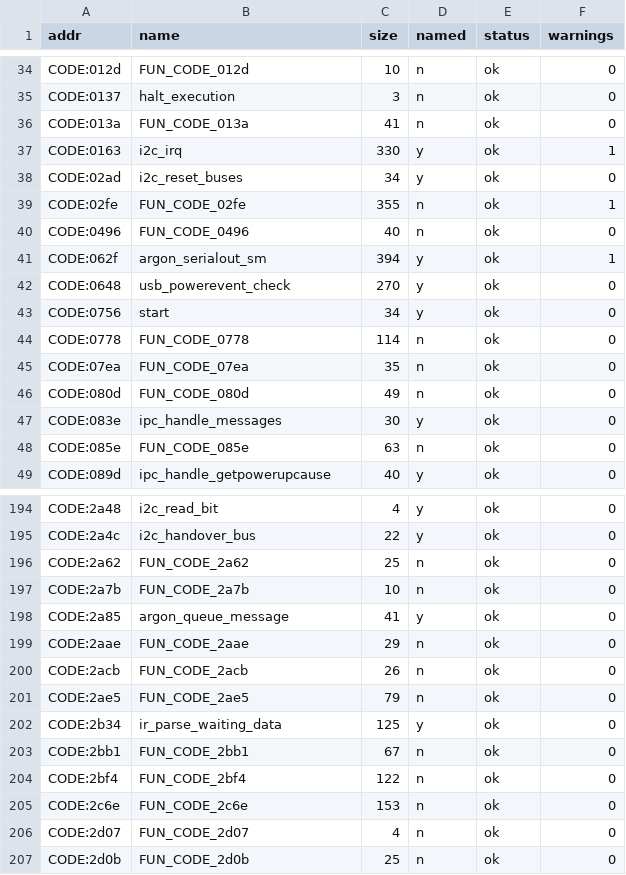
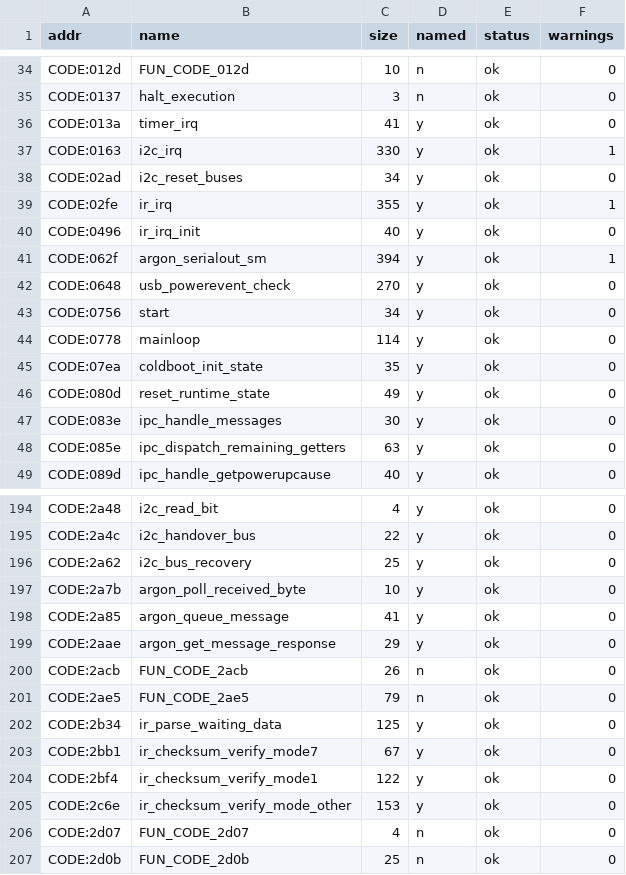
Before and after one commit to ExposureMG/360-research, a TSV file: smc/JASPER_ARGON_DATA/functions.tsv, drawn as a sheet; only a part is shown, gaps mark what is left out; the diff covers the shown part only.

```diff
--- a/smc/JASPER_ARGON_DATA/functions.tsv
+++ b/smc/JASPER_ARGON_DATA/functions.tsv
@@ -35,7 +35,7 @@ CODE:012d	FUN_CODE_012d	10	n	ok	0
 CODE:0137	halt_execution	3	n	ok	0
-CODE:013a	FUN_CODE_013a	41	n	ok	0
+CODE:013a	timer_irq	41	y	ok	0
 CODE:0163	i2c_irq	330	y	ok	1
 CODE:02ad	i2c_reset_buses	34	y	ok	0
-CODE:02fe	FUN_CODE_02fe	355	n	ok	1
-CODE:0496	FUN_CODE_0496	40	n	ok	0
+CODE:02fe	ir_irq	355	y	ok	1
+CODE:0496	ir_irq_init	40	y	ok	0
 CODE:062f	argon_serialout_sm	394	y	ok	1
@@ -43,7 +43,7 @@ CODE:0648	usb_powerevent_check	270	y	ok	0
 CODE:0756	start	34	y	ok	0
-CODE:0778	FUN_CODE_0778	114	n	ok	0
-CODE:07ea	FUN_CODE_07ea	35	n	ok	0
-CODE:080d	FUN_CODE_080d	49	n	ok	0
+CODE:0778	mainloop	114	y	ok	0
+CODE:07ea	coldboot_init_state	35	y	ok	0
+CODE:080d	reset_runtime_state	49	y	ok	0
 CODE:083e	ipc_handle_messages	30	y	ok	0
-CODE:085e	FUN_CODE_085e	63	n	ok	0
+CODE:085e	ipc_dispatch_remaining_getters	63	y	ok	0
 CODE:089d	ipc_handle_getpowerupcause	40	y	ok	0
@@ -195,6 +195,6 @@ CODE:2a48	i2c_read_bit	4	y	ok	0
 CODE:2a4c	i2c_handover_bus	22	y	ok	0
-CODE:2a62	FUN_CODE_2a62	25	n	ok	0
-CODE:2a7b	FUN_CODE_2a7b	10	n	ok	0
+CODE:2a62	i2c_bus_recovery	25	y	ok	0
+CODE:2a7b	argon_poll_received_byte	10	y	ok	0
 CODE:2a85	argon_queue_message	41	y	ok	0
-CODE:2aae	FUN_CODE_2aae	29	n	ok	0
+CODE:2aae	argon_get_message_response	29	y	ok	0
 CODE:2acb	FUN_CODE_2acb	26	n	ok	0
@@ -202,5 +202,5 @@ CODE:2ae5	FUN_CODE_2ae5	79	n	ok	0
 CODE:2b34	ir_parse_waiting_data	125	y	ok	0
-CODE:2bb1	FUN_CODE_2bb1	67	n	ok	0
-CODE:2bf4	FUN_CODE_2bf4	122	n	ok	0
-CODE:2c6e	FUN_CODE_2c6e	153	n	ok	0
+CODE:2bb1	ir_checksum_verify_mode7	67	y	ok	0
+CODE:2bf4	ir_checksum_verify_mode1	122	y	ok	0
+CODE:2c6e	ir_checksum_verify_mode_other	153	y	ok	0
 CODE:2d07	FUN_CODE_2d07	4	n	ok	0
```
Also changed, not shown: 24 edited cells elsewhere in this file, smc/JASPER_AUD_CLAMP/functions.tsv, smc/JASPER_CLEAN/functions.tsv, 5 other files.
